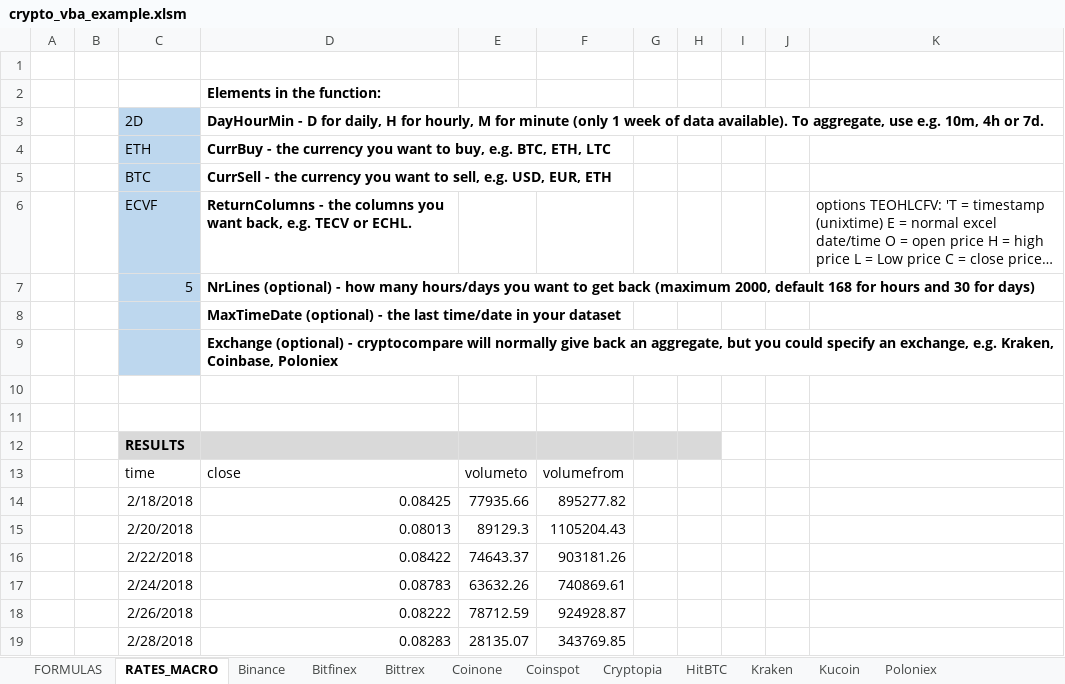
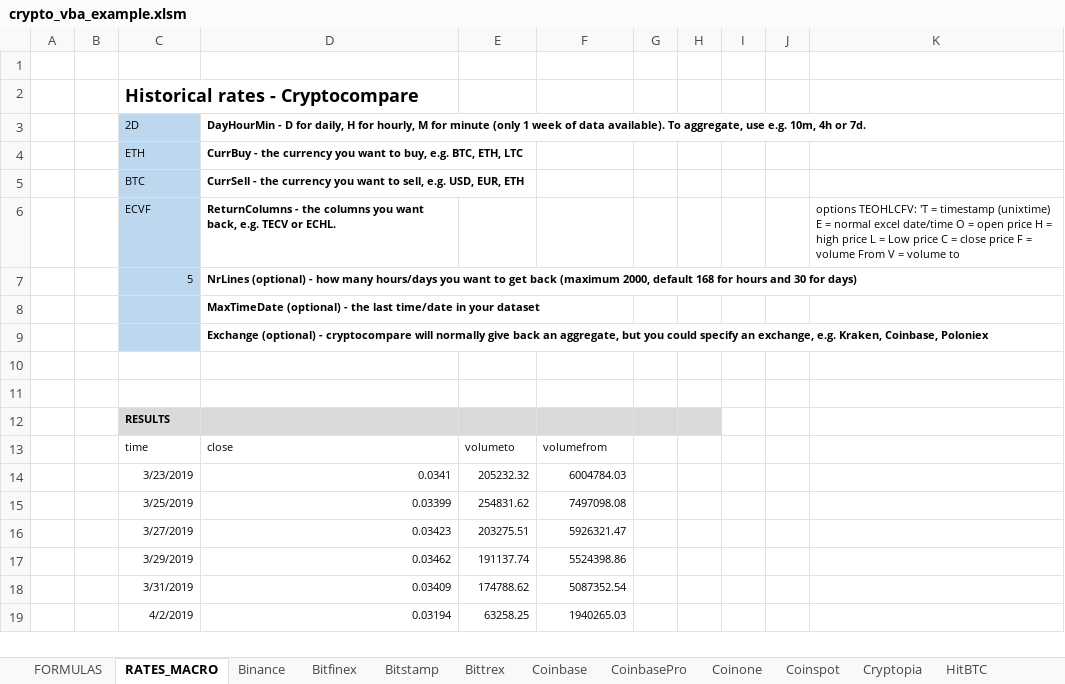
Before and after one commit to krijnsent/crypto_vba, an Excel workbook: crypto_vba_example.xlsm, sheet RATES_MACRO, drawn as a sheet; long unchanged cells end in …; values as stored, in another font and other column widths than the file's, no borders; charts and pictures not drawn; removed rows and columns are numbered as before the commit, all else as after; the diff names each change by its address in the sheet, - before the commit and + after, or states it on an @@ line.

Commit message:
Massive update to examples file, included examples for all exchanges. Integrated a minimal caching feature for functions.

```diff
--- a/crypto_vba_example.xlsm (sheet RATES_MACRO)
+++ b/crypto_vba_example.xlsm (sheet RATES_MACRO)
+sheet tab: Bitstamp
+sheet tab: Coinbase
+sheet tab: CoinbasePro
-row 2:  |  |  | Elements in the function:
+row 2:  |  | Historical rates - Cryptocompare
@@ C3:D7 text size: smaller @@
@@ K6 text size: smaller @@
@@ D8:D9 text size: smaller @@
@@ C12 text size: smaller @@
@@ C13:F13 text size: smaller @@
-row 14:  |  | 2/18/2018 | 0.08425 | 77935.66 | 895277.82
-row 15:  |  | 2/20/2018 | 0.08013 | 89129.3 | 1105204.43
-row 16:  |  | 2/22/2018 | 0.08422 | 74643.37 | 903181.26
-row 17:  |  | 2/24/2018 | 0.08783 | 63632.26 | 740869.61
-row 18:  |  | 2/26/2018 | 0.08222 | 78712.59 | 924928.87
-row 19:  |  | 2/28/2018 | 0.08283 | 28135.07 | 343769.85
+row 14:  |  | 3/23/2019 | 0.0341 | 205232.32 | 6004784.03
+row 15:  |  | 3/25/2019 | 0.03399 | 254831.62 | 7497098.08
+row 16:  |  | 3/27/2019 | 0.03423 | 203275.51 | 5926321.47
+row 17:  |  | 3/29/2019 | 0.03462 | 191137.74 | 5524398.86
+row 18:  |  | 3/31/2019 | 0.03409 | 174788.62 | 5087352.54
+row 19:  |  | 4/2/2019 | 0.03194 | 63258.25 | 1940265.03
```
Also changed, not shown: sheet HitBTC, sheet Binance, sheet Poloniex, sheet Coinspot, sheet Coinone, sheet Bittrex, 5 more sheets, charts or pictures, 2 other files.
